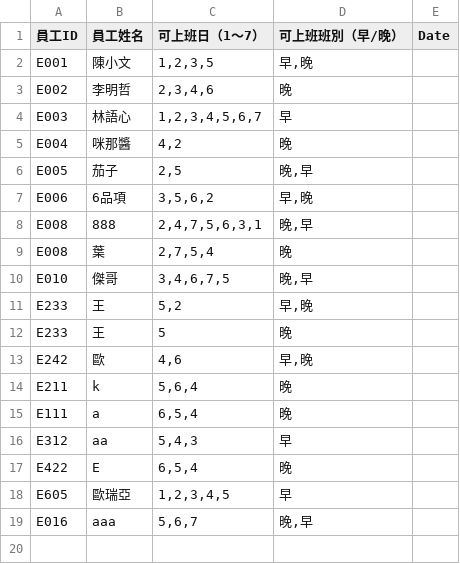
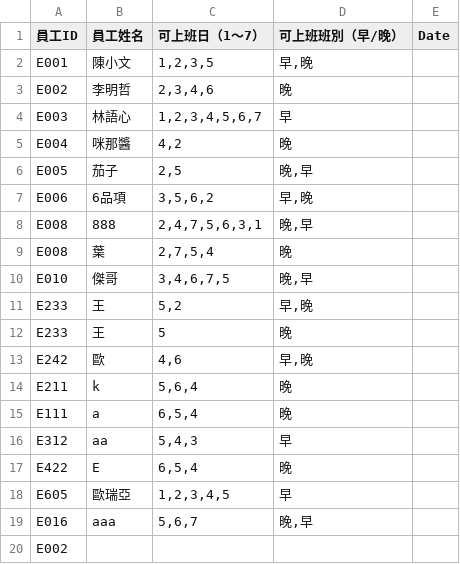
Before and after one commit to wwwcxwhywhy/Scheduling, a CSV file: employees.csv, drawn as a sheet; the diff names each change by its address in the sheet, - before the commit and + after, or states it on an @@ line.

Commit message:
新增員工資料

```diff
--- a/employees.csv
+++ b/employees.csv
+row 20: E002
```
